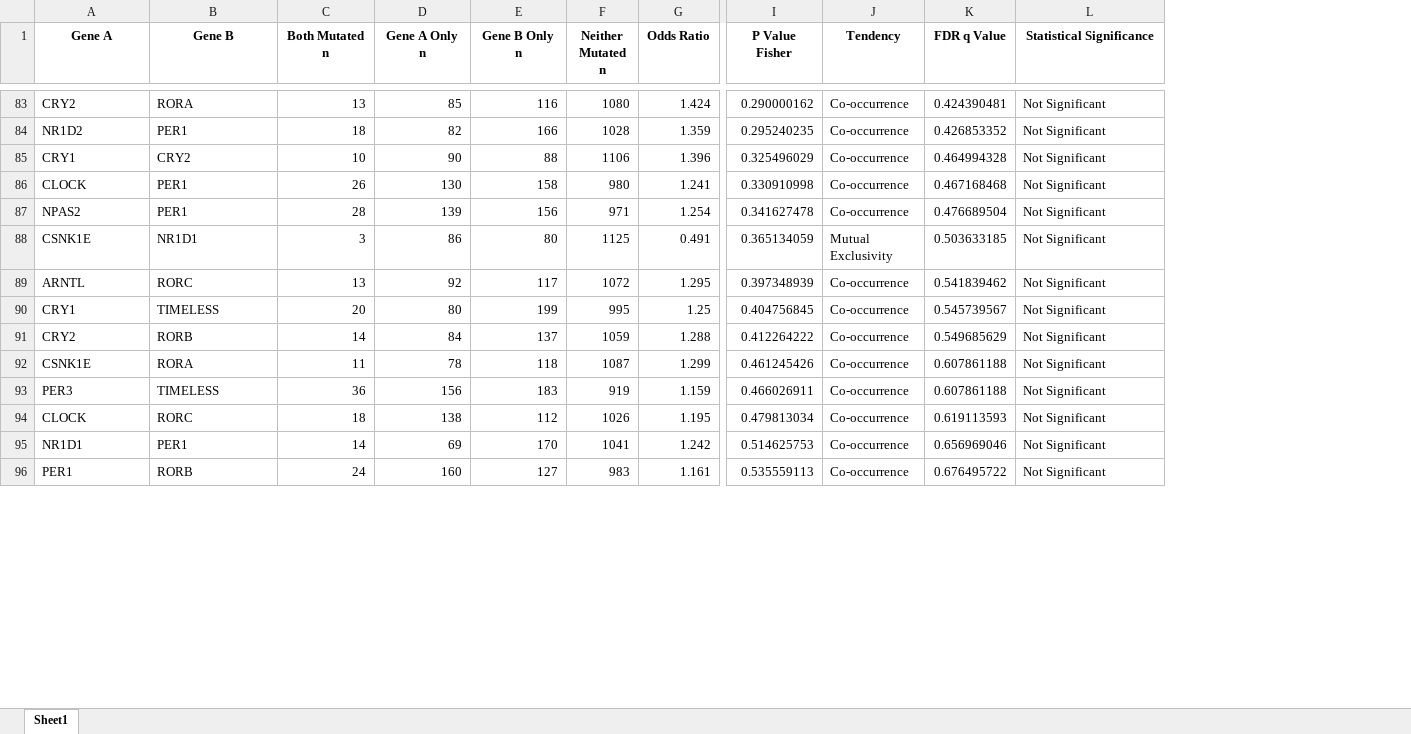
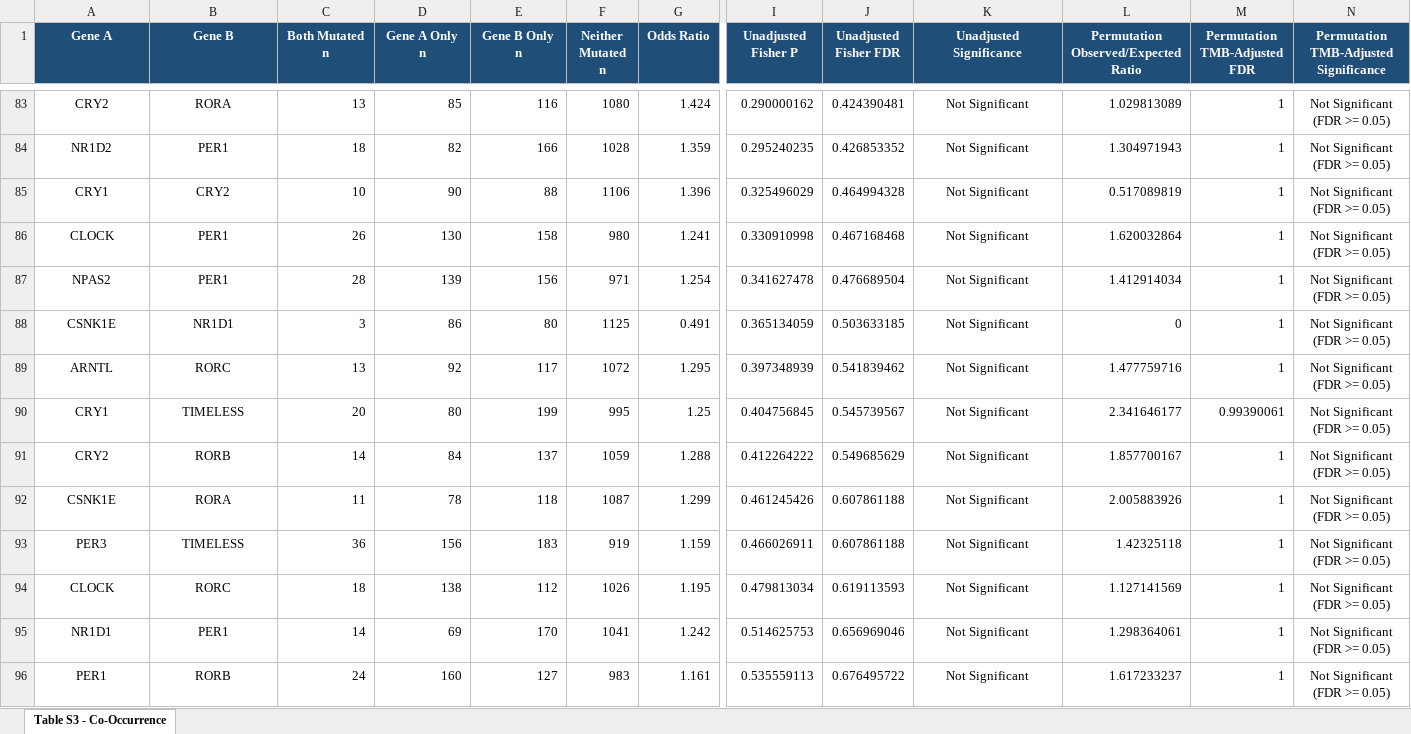
Before and after one commit to ilkayc/circadian-pan-cancer, an Excel workbook: supplementary/Table S3.xlsx, sheet Table S3 - Co-Occurrence, drawn as a sheet; only a part is shown, gaps mark what is left out; values as stored, in another font and other column widths than the file's, no borders; removed rows and columns are numbered as before the commit, all else as after; the diff covers the shown part only; the diff names each change by its address in the sheet, - before the commit and + after, or states it on an @@ line.

Commit message:
Update Table 3 with multivariable TMB-adjusted Cox modeling and Table S3 with permutation FDR

```diff
--- a/supplementary/Table S3.xlsx (sheet Table S3 - Co-Occurrence)
+++ b/supplementary/Table S3.xlsx (sheet Table S3 - Co-Occurrence)
-sheet tab: Sheet1
+sheet tab: Table S3 - Co-Occurrence
-column J (Tendency), rows 83-96: Co-occurrence | Co-occurrence | Co-occurrence | Co-occurrence | Co-occurrence | Mutual Exclusivity | Co-occurrence | Co-occurrence | Co-occurrence | Co-occurrence | Co-occurrence | Co-occurrence | Co-occurrence | Co-occurrence
+column L, row 1: Permutation Observed/Expected Ratio; rows 83-96: 1.029813089 | 1.304971943 | 0.517089819 | 1.620032864 | 1.412914034 | 0 | 1.477759716 | 2.341646177 | 1.857700167 | 2.005883926 | 1.42325118 | 1.127141569 | 1.298364061 | 1.617233237
+column M (Permutation TMB-Adjusted FDR), rows 83-96: 1 | 1 | 1 | 1 | 1 | 1 | 1 | 0.99390061 | 1 | 1 | 1 | 1 | 1 | 1
+column N, row 1: Permutation TMB-Adjusted Significance; rows 83-96: all Not Significant (FDR >= 0.05)
@@ A1:I1 fill: none → #1F4E79, text colour: black → #FFFFFF @@
-I1: P Value Fisher
+I1: Unadjusted Fisher P
-J1: FDR q Value
+J1: Unadjusted Fisher FDR
@@ J1:K1 fill: none → #1F4E79, text colour: black → #FFFFFF @@
-K1: Statistical Significance
+K1: Unadjusted Significance
-A83:B96 alignment: left
+A83:B96 alignment: center
-K83:K96 alignment: left
+K83:K96 alignment: center
```
Also changed, not shown: cell formats elsewhere in this sheet, supplementary/Supplementary_Table_S3_Gene_Interactions_CoOccurrence.xlsx, 4 other files.
